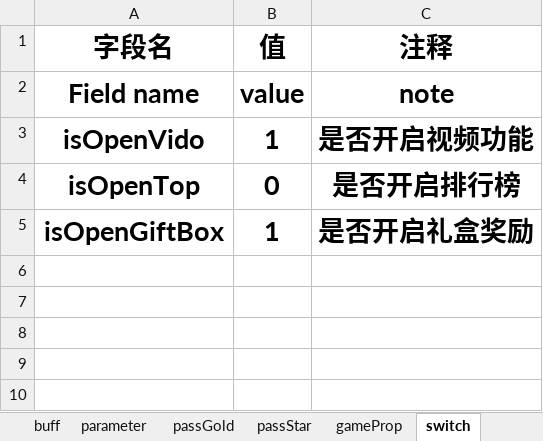
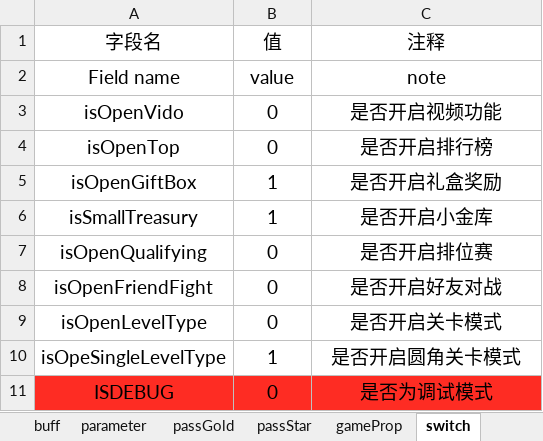
Before and after one commit to tonyshow/good3DProRES, an Excel workbook: tools/关卡系统.xlsx, sheet switch, drawn as a sheet; values as stored, in another font and other column widths than the file's, no borders; the diff names each change by its address in the sheet, - before the commit and + after, or states it on an @@ line.

```diff
--- a/tools/关卡系统.xlsx (sheet switch)
+++ b/tools/关卡系统.xlsx (sheet switch)
-A1:C5 bold: on
+A1:C5 bold: off, text size: smaller
-B3 (值): 1
+B3 (值): 0
+row 6: isSmallTreasury | 1 | 是否开启小金库
+row 7: isOpenQualifying | 0 | 是否开启排位赛
+row 8: isOpenFriendFight | 0 | 是否开启好友对战
+row 9: isOpenLevelType | 0 | 是否开启关卡模式
+row 10: isOpeSingleLevelType | 1 | 是否开启圆角关卡模式
+row 11: ISDEBUG | 0 | 是否为调试模式
```
Also changed, not shown: sheet level, sheet parameter, sheet gameProp, charts or pictures, 2 other files.
